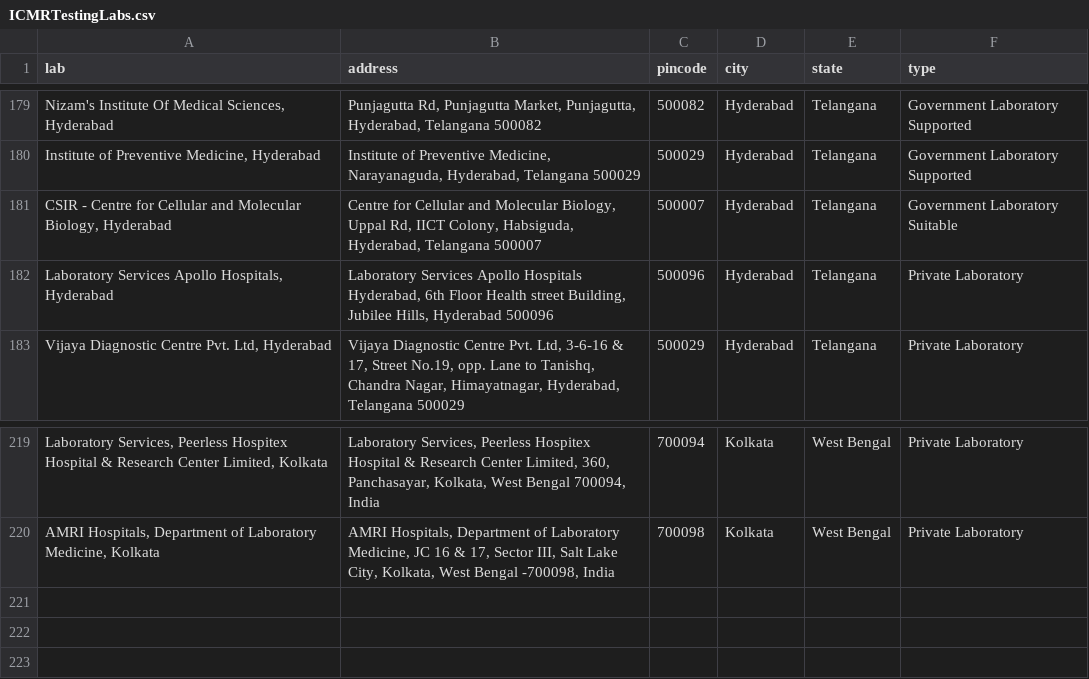
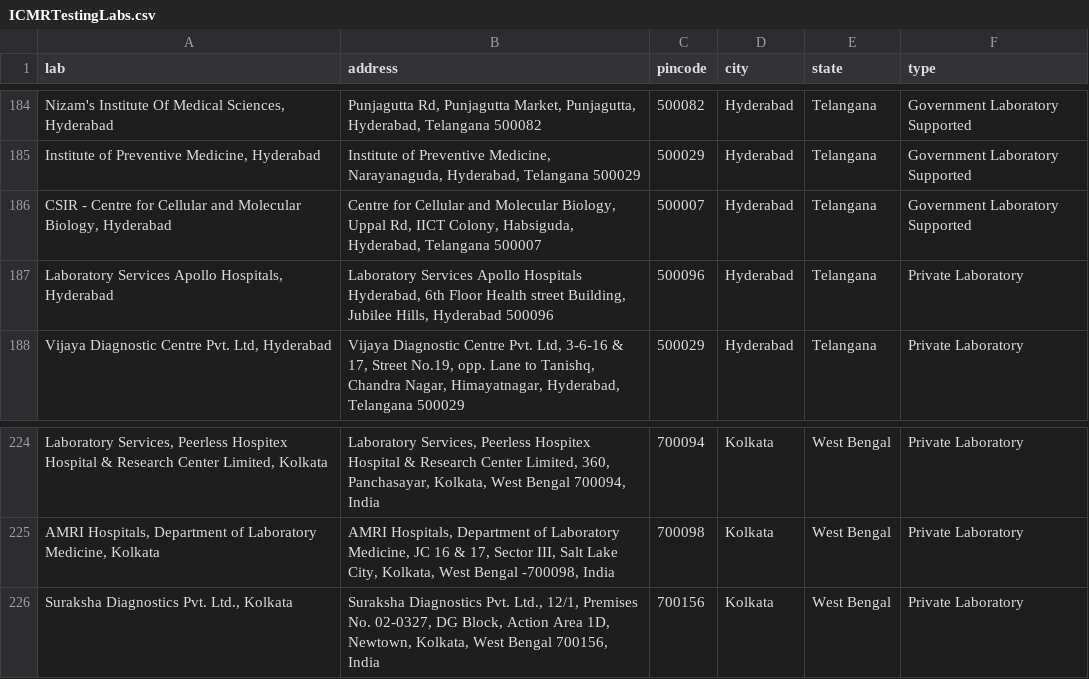
Before and after one commit to apurba-tukl/Exploratory-Data-Analysis-COVID-19, a CSV file: data/india/ICMRTestingLabs.csv, drawn as a sheet; only a part is shown, gaps mark what is left out; addresses are those after the commit; the diff covers the shown part only; the diff names each change by its address in the sheet, - before the commit and + after, or states it on an @@ line.

```diff
--- a/data/india/ICMRTestingLabs.csv
+++ b/data/india/ICMRTestingLabs.csv
-F186 (type): Government Laboratory Suitable
+F186 (type): Government Laboratory Supported
+row 226: Suraksha Diagnostics Pvt. Ltd., Kolkata | Suraksha Diagnostics Pvt. Ltd., 12/1, Premises No. 02-0327, DG Block, Action Area 1D, Newtown, Kolkata, West Bengal 700156, India | 700156 | Kolkata | West Bengal | Private Laboratory
```
Also changed, not shown: 5 added rows elsewhere in this file, data/india/ICMRTestingDetails.csv, data/india/covid_19_india.csv, 12 other files.
